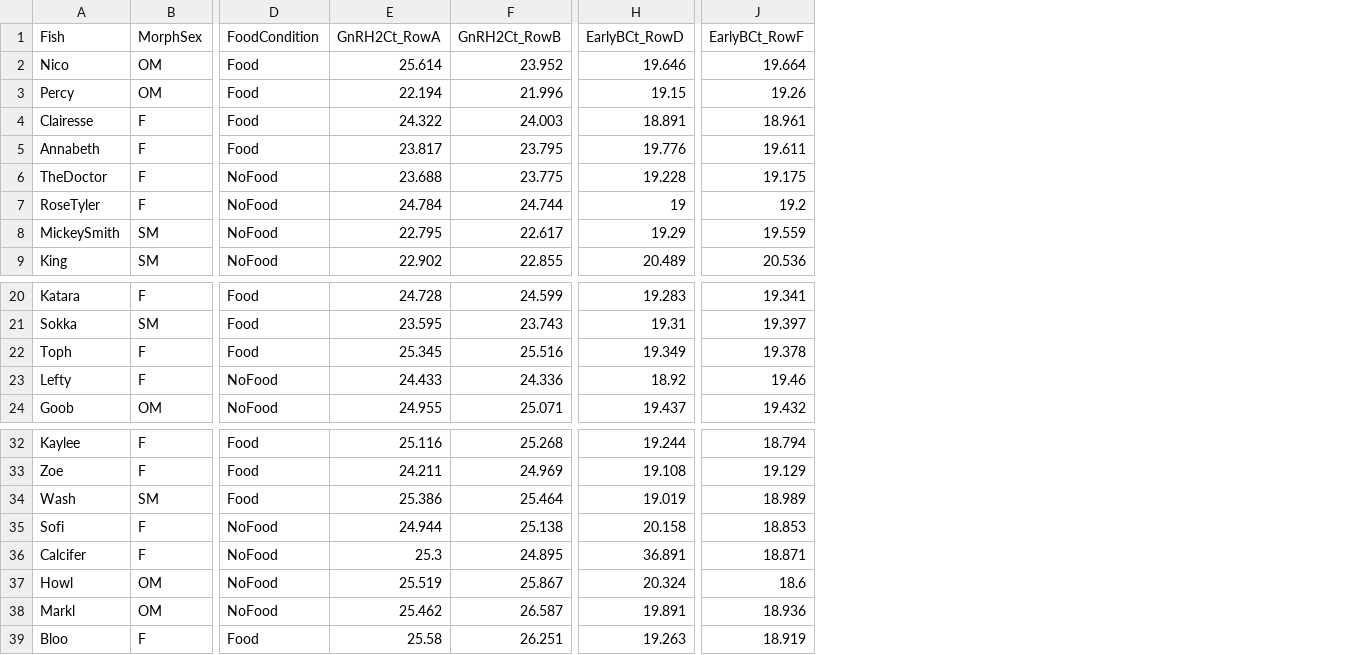
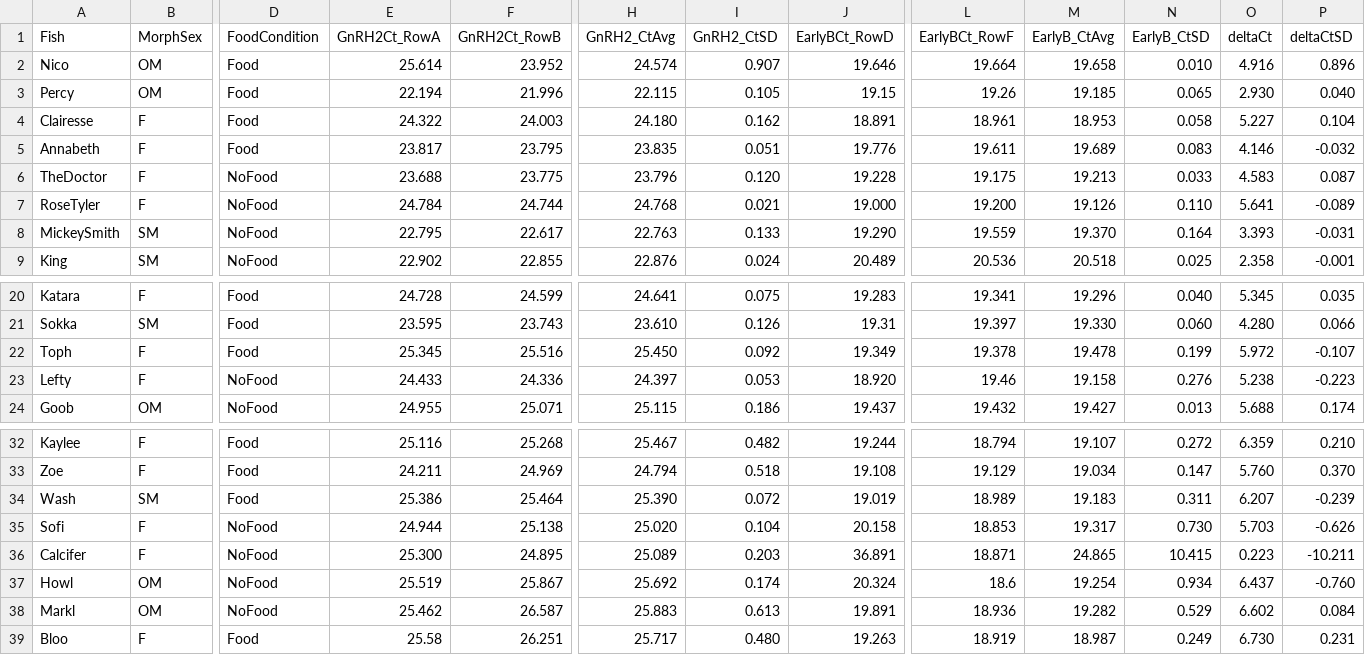
Before and after one commit to slcornett/FoodDepBehaviorPilot, a CSV file: 2022-12-12_GnRH2EarlyB_qPCR.csv, drawn as a sheet; only a part is shown, gaps mark what is left out; addresses are those after the commit; the diff names each change by its address in the sheet, - before the commit and + after, or states it on an @@ line.

Commit message:
data update

```diff
--- a/2022-12-12_GnRH2EarlyB_qPCR.csv
+++ b/2022-12-12_GnRH2EarlyB_qPCR.csv
+column H (GnRH2_CtAvg), rows 2-9: 24.574 | 22.115 | 24.180 | 23.835 | 23.796 | 24.768 | 22.763 | 22.876; rows 20-24: 24.641 | 23.610 | 25.450 | 24.397 | 25.115; rows 32-39: 25.467 | 24.794 | 25.390 | 25.020 | 25.089 | 25.692 | 25.883 | 25.717
+column I (GnRH2_CtSD), rows 2-9: 0.907 | 0.105 | 0.162 | 0.051 | 0.120 | 0.021 | 0.133 | 0.024; rows 20-24: 0.075 | 0.126 | 0.092 | 0.053 | 0.186; rows 32-39: 0.482 | 0.518 | 0.072 | 0.104 | 0.203 | 0.174 | 0.613 | 0.480
+column M (EarlyB_CtAvg), rows 2-9: 19.658 | 19.185 | 18.953 | 19.689 | 19.213 | 19.126 | 19.370 | 20.518; rows 20-24: 19.296 | 19.330 | 19.478 | 19.158 | 19.427; rows 32-39: 19.107 | 19.034 | 19.183 | 19.317 | 24.865 | 19.254 | 19.282 | 18.987
+column N (EarlyB_CtSD), rows 2-9: 0.010 | 0.065 | 0.058 | 0.083 | 0.033 | 0.110 | 0.164 | 0.025; rows 20-24: 0.040 | 0.060 | 0.199 | 0.276 | 0.013; rows 32-39: 0.272 | 0.147 | 0.311 | 0.730 | 10.415 | 0.934 | 0.529 | 0.249
+column O (deltaCt), rows 2-9: 4.916 | 2.930 | 5.227 | 4.146 | 4.583 | 5.641 | 3.393 | 2.358; rows 20-24: 5.345 | 4.280 | 5.972 | 5.238 | 5.688; rows 32-39: 6.359 | 5.760 | 6.207 | 5.703 | 0.223 | 6.437 | 6.602 | 6.730
+column P (deltaCtSD), rows 2-9: 0.896 | 0.040 | 0.104 | -0.032 | 0.087 | -0.089 | -0.031 | -0.001; rows 20-24: 0.035 | 0.066 | -0.107 | -0.223 | 0.174; rows 32-39: 0.210 | 0.370 | -0.239 | -0.626 | -10.211 | -0.760 | 0.084 | 0.231
-J7 (EarlyBCt_RowD): 19
+J7 (EarlyBCt_RowD): 19.000
-L7 (EarlyBCt_RowF): 19.2
+L7 (EarlyBCt_RowF): 19.200
-J8 (EarlyBCt_RowD): 19.29
+J8 (EarlyBCt_RowD): 19.290
-J23 (EarlyBCt_RowD): 18.92
+J23 (EarlyBCt_RowD): 18.920
-E36 (GnRH2Ct_RowA): 25.3
+E36 (GnRH2Ct_RowA): 25.300
```
Also changed, not shown: 1 other file.
